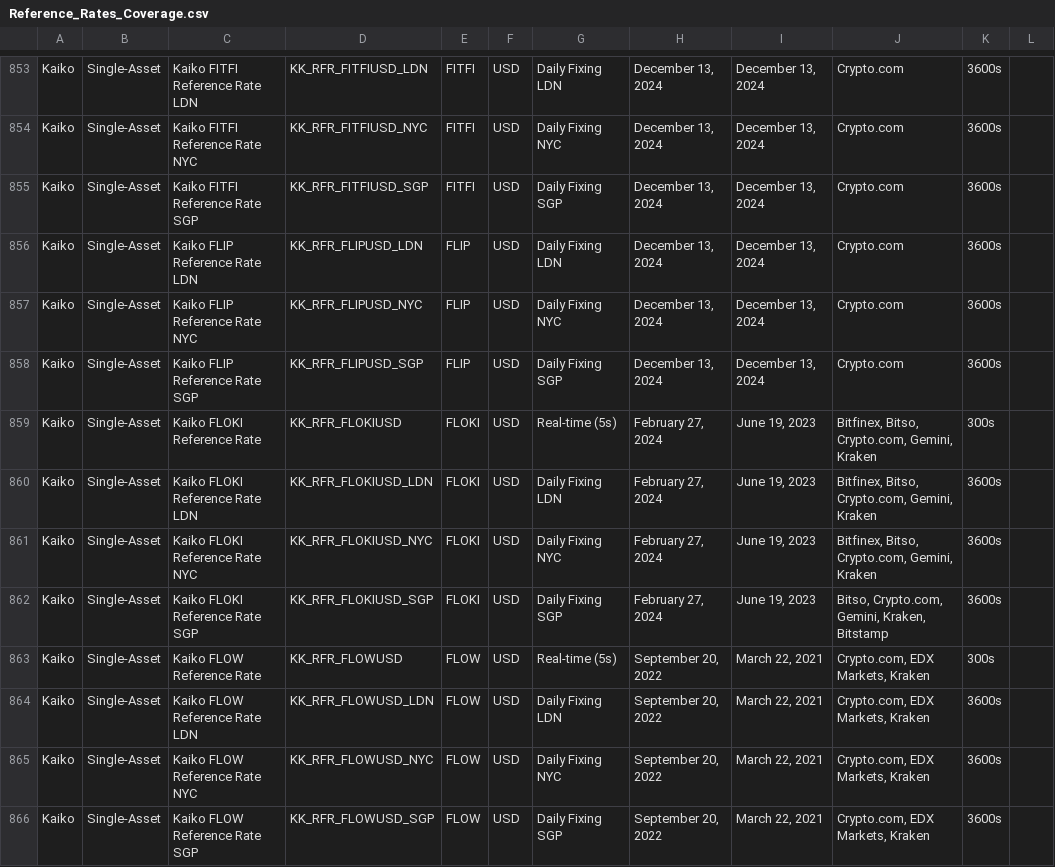
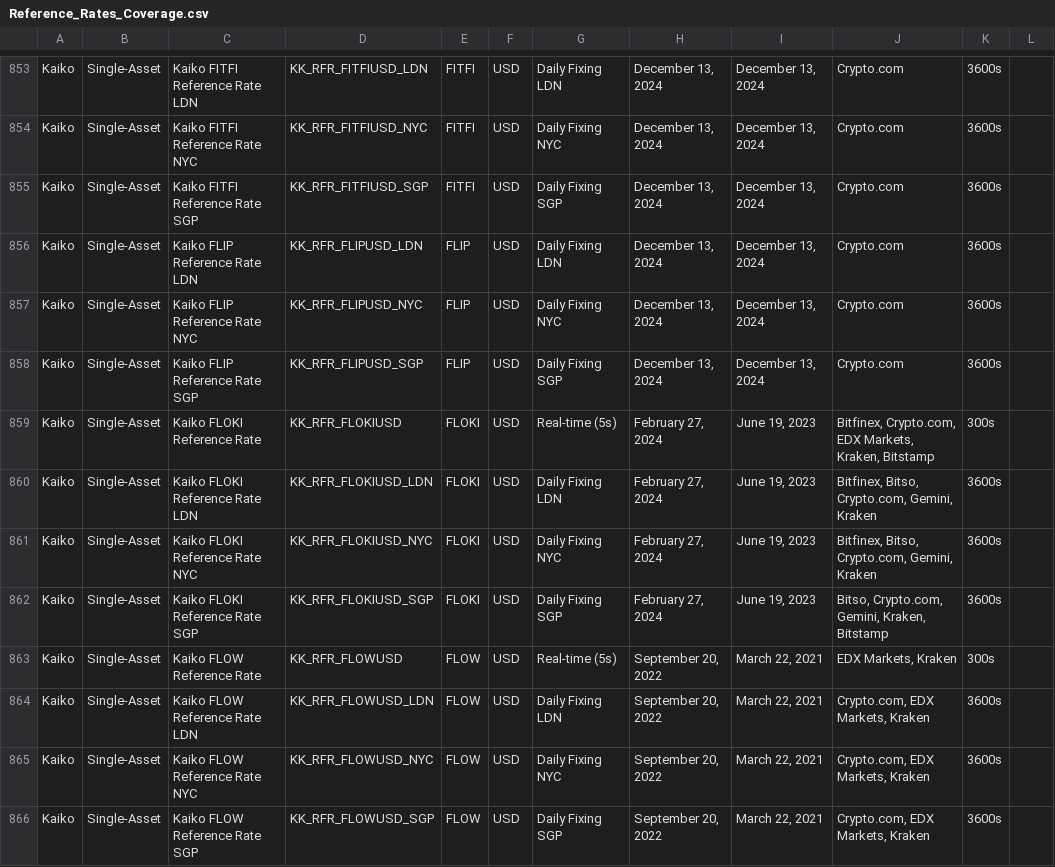
Before and after one commit to rdavill/kaiko_indices_coverage, a CSV file: Reference_Rates_Coverage.csv, drawn as a sheet; only a part is shown, gaps mark what is left out; the diff covers the shown part only.

```diff
--- a/Reference_Rates_Coverage.csv
+++ b/Reference_Rates_Coverage.csv
@@ -858,3 +858,3 @@ Kaiko,Single-Asset,Kaiko FLIP Reference Rate NYC,KK_RFR_FLIPUSD_NYC,FLIP,USD,Dai
 Kaiko,Single-Asset,Kaiko FLIP Reference Rate SGP,KK_RFR_FLIPUSD_SGP,FLIP,USD,Daily Fixing SGP,"December 13, 2024","December 13, 2024",Crypto.com,3600s,
-Kaiko,Single-Asset,Kaiko FLOKI Reference Rate ,KK_RFR_FLOKIUSD,FLOKI,USD,Real-time (5s),"February 27, 2024","June 19, 2023","Bitfinex, Bitso, Crypto.com, Gemini, Kraken",300s,
+Kaiko,Single-Asset,Kaiko FLOKI Reference Rate ,KK_RFR_FLOKIUSD,FLOKI,USD,Real-time (5s),"February 27, 2024","June 19, 2023","Bitfinex, Crypto.com, EDX Markets, Kraken, Bitstamp",300s,
 Kaiko,Single-Asset,Kaiko FLOKI Reference Rate LDN,KK_RFR_FLOKIUSD_LDN,FLOKI,USD,Daily Fixing LDN,"February 27, 2024","June 19, 2023","Bitfinex, Bitso, Crypto.com, Gemini, Kraken",3600s,
@@ -862,3 +862,3 @@ Kaiko,Single-Asset,Kaiko FLOKI Reference Rate NYC,KK_RFR_FLOKIUSD_NYC,FLOKI,USD,
 Kaiko,Single-Asset,Kaiko FLOKI Reference Rate SGP,KK_RFR_FLOKIUSD_SGP,FLOKI,USD,Daily Fixing SGP,"February 27, 2024","June 19, 2023","Bitso, Crypto.com, Gemini, Kraken, Bitstamp",3600s,
-Kaiko,Single-Asset,Kaiko FLOW Reference Rate ,KK_RFR_FLOWUSD,FLOW,USD,Real-time (5s),"September 20, 2022","March 22, 2021","Crypto.com, EDX Markets, Kraken",300s,
+Kaiko,Single-Asset,Kaiko FLOW Reference Rate ,KK_RFR_FLOWUSD,FLOW,USD,Real-time (5s),"September 20, 2022","March 22, 2021","EDX Markets, Kraken",300s,
 Kaiko,Single-Asset,Kaiko FLOW Reference Rate LDN,KK_RFR_FLOWUSD_LDN,FLOW,USD,Daily Fixing LDN,"September 20, 2022","March 22, 2021","Crypto.com, EDX Markets, Kraken",3600s,
```
Also changed, not shown: 106 edited cells elsewhere in this file.
